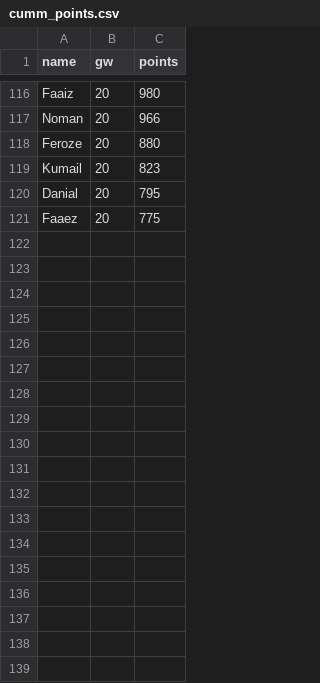
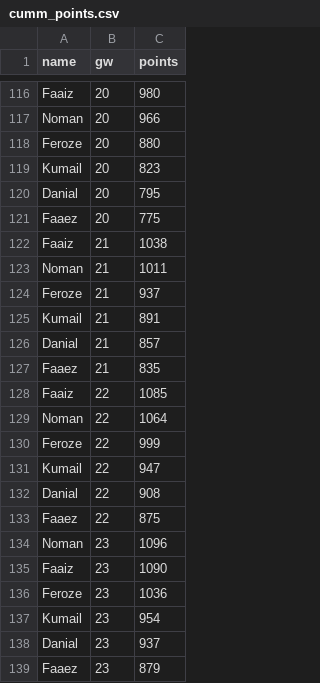
Before and after one commit to Dazaman/drapht, a CSV file: data/cumm_points.csv, drawn as a sheet; only a part is shown, gaps mark what is left out.

```diff
--- a/data/cumm_points.csv
+++ b/data/cumm_points.csv
@@ -121 +121,19 @@ Danial,20,795
 Faaez,20,775
+Faaiz,21,1038
+Noman,21,1011
+Feroze,21,937
+Kumail,21,891
+Danial,21,857
+Faaez,21,835
+Faaiz,22,1085
+Noman,22,1064
+Feroze,22,999
+Kumail,22,947
+Danial,22,908
+Faaez,22,875
+Noman,23,1096
+Faaiz,23,1090
+Feroze,23,1036
+Kumail,23,954
+Danial,23,937
+Faaez,23,879
```
Also changed, not shown: data/gw_event.csv, data/joined.csv, 29 other files.
